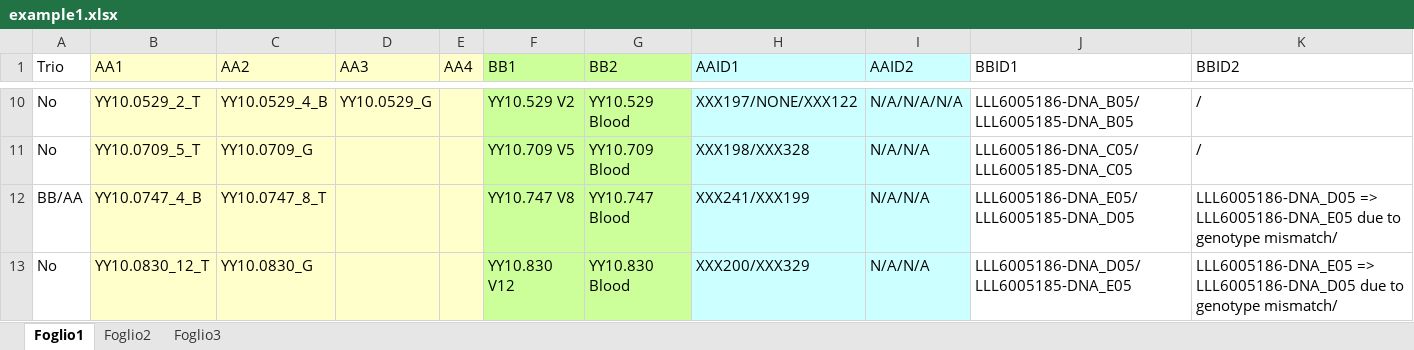
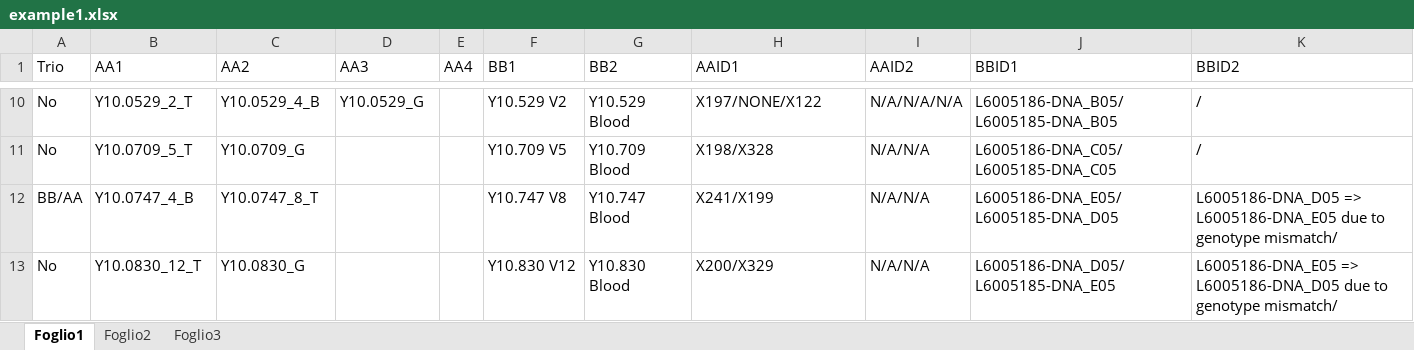
Before and after one commit to bioinformatics-core-shared-training/Managing-your-research-data, an Excel workbook: example1.xlsx, sheet Foglio1, drawn as a sheet; only a part is shown, gaps mark what is left out; values as stored, in another font and other column widths than the file's, no borders; the diff covers the shown part only; the diff names each change by its address in the sheet, - before the commit and + after, or states it on an @@ line.

```diff
--- a/example1.xlsx (sheet Foglio1)
+++ b/example1.xlsx (sheet Foglio1)
-B1:E13 fill: #FFFFCC
+B1:E13 fill: none
-F1:G13 fill: #CCFF99
+F1:G13 fill: none
-H1:I13 fill: #CCFFFF
+H1:I13 fill: none
-B10 (AA1): YY10.0529_2_T
+B10 (AA1): Y10.0529_2_T
-C10 (AA2): YY10.0529_4_B
+C10 (AA2): Y10.0529_4_B
-D10 (AA3): YY10.0529_G
+D10 (AA3): Y10.0529_G
-F10 (BB1): YY10.529 V2
+F10 (BB1): Y10.529 V2
-G10 (BB2): YY10.529 Blood
+G10 (BB2): Y10.529 Blood
-H10 (AAID1): XXX197/NONE/XXX122
+H10 (AAID1): X197/NONE/X122
-J10 (BBID1): LLL6005186-DNA_B05/LLL6005185-DNA_B05
+J10 (BBID1): L6005186-DNA_B05/L6005185-DNA_B05
-B11 (AA1): YY10.0709_5_T
+B11 (AA1): Y10.0709_5_T
-C11 (AA2): YY10.0709_G
+C11 (AA2): Y10.0709_G
-F11 (BB1): YY10.709 V5
+F11 (BB1): Y10.709 V5
-G11 (BB2): YY10.709 Blood
+G11 (BB2): Y10.709 Blood
-H11 (AAID1): XXX198/XXX328
+H11 (AAID1): X198/X328
-J11 (BBID1): LLL6005186-DNA_C05/LLL6005185-DNA_C05
+J11 (BBID1): L6005186-DNA_C05/L6005185-DNA_C05
-B12 (AA1): YY10.0747_4_B
+B12 (AA1): Y10.0747_4_B
-C12 (AA2): YY10.0747_8_T
+C12 (AA2): Y10.0747_8_T
-F12 (BB1): YY10.747 V8
+F12 (BB1): Y10.747 V8
-G12 (BB2): YY10.747 Blood
+G12 (BB2): Y10.747 Blood
-H12 (AAID1): XXX241/XXX199
+H12 (AAID1): X241/X199
-J12 (BBID1): LLL6005186-DNA_E05/LLL6005185-DNA_D05
+J12 (BBID1): L6005186-DNA_E05/L6005185-DNA_D05
-K12 (BBID2): LLL6005186-DNA_D05 => LLL6005186-DNA_E05 due to…
+K12 (BBID2): L6005186-DNA_D05 => L6005186-DNA_E05 due to…
-B13 (AA1): YY10.0830_12_T
+B13 (AA1): Y10.0830_12_T
-C13 (AA2): YY10.0830_G
+C13 (AA2): Y10.0830_G
-F13 (BB1): YY10.830 V12
+F13 (BB1): Y10.830 V12
-G13 (BB2): YY10.830 Blood
+G13 (BB2): Y10.830 Blood
-H13 (AAID1): XXX200/XXX329
+H13 (AAID1): X200/X329
-J13 (BBID1): LLL6005186-DNA_D05/LLL6005185-DNA_E05
+J13 (BBID1): L6005186-DNA_D05/L6005185-DNA_E05
-K13 (BBID2): LLL6005186-DNA_E05 => LLL6005186-DNA_D05 due to…
+K13 (BBID2): L6005186-DNA_E05 => L6005186-DNA_D05 due to…
```
Also changed, not shown: 117 edited cells and cell formats elsewhere in this sheet, 1 other file.
